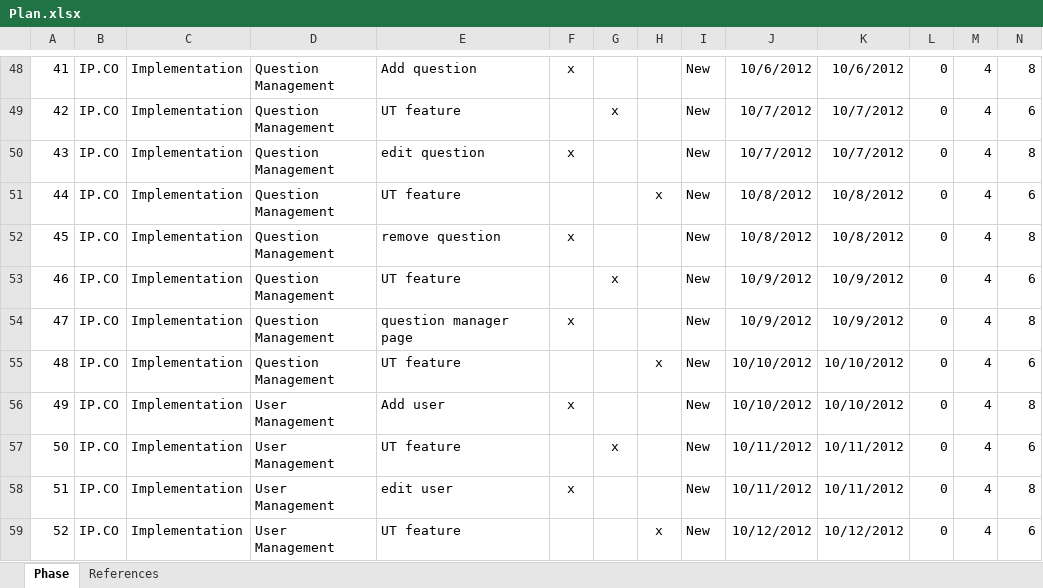
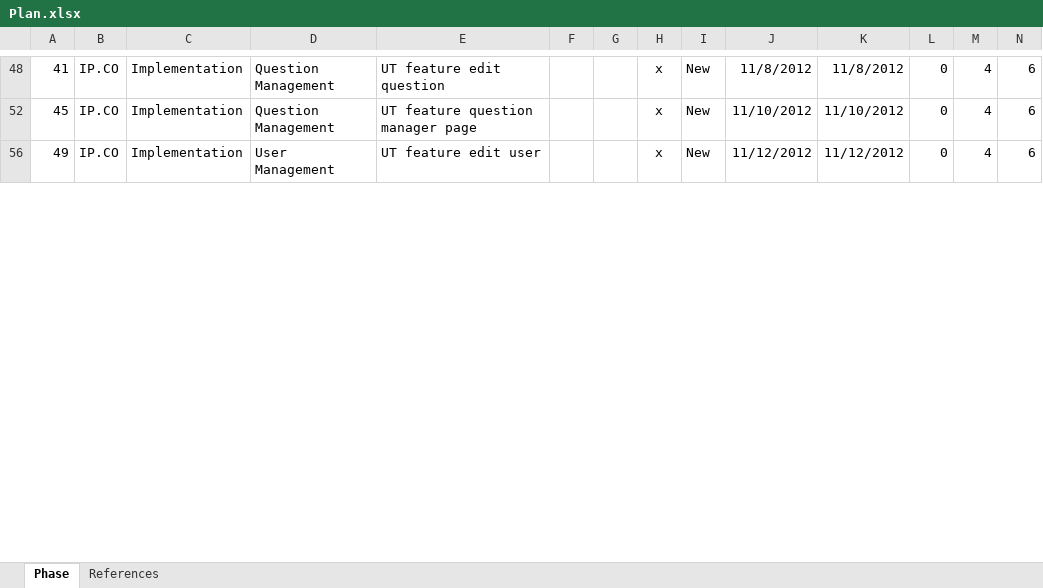
Before and after one commit to hieu292/dt-online-judge, an Excel workbook: Delivers/Plan.xlsx, sheet Phase, drawn as a sheet; only a part is shown, gaps mark what is left out; values as stored, in another font and other column widths than the file's, no borders; rows hold the shown columns only; the diff covers the shown part only; the diff names each change by its address in the sheet, - before the commit and + after, or states it on an @@ line.

```diff
--- a/Delivers/Plan.xlsx (sheet Phase)
+++ b/Delivers/Plan.xlsx (sheet Phase)
-E48: Add question
+E48: UT feature edit question
-F48: x
+F48: (empty)
-H48: (empty)
+H48: x
-J48: 10/6/2012
+J48: 11/8/2012
-K48: 10/6/2012
+K48: 11/8/2012
-N48: 8
+N48: 6
-row 49: 42 | IP.CO | Implementation | Question Management | UT feature |  | x |  | New | 10/7/2012 | 10/7/2012 | 0 | 4 | 6
-row 50: 43 | IP.CO | Implementation | Question Management | edit question | x |  |  | New | 10/7/2012 | 10/7/2012 | 0 | 4 | 8
-row 51: 44 | IP.CO | Implementation | Question Management | UT feature |  |  | x | New | 10/8/2012 | 10/8/2012 | 0 | 4 | 6
-E52: remove question
+E52: UT feature question manager page
-F52: x
+F52: (empty)
-H52: (empty)
+H52: x
-J52: 10/8/2012
+J52: 11/10/2012
-K52: 10/8/2012
+K52: 11/10/2012
-N52: 8
+N52: 6
-row 53: 46 | IP.CO | Implementation | Question Management | UT feature |  | x |  | New | 10/9/2012 | 10/9/2012 | 0 | 4 | 6
-row 54: 47 | IP.CO | Implementation | Question Management | question manager page | x |  |  | New | 10/9/2012 | 10/9/2012 | 0 | 4 | 8
-row 55: 48 | IP.CO | Implementation | Question Management | UT feature |  |  | x | New | 10/10/2012 | 10/10/2012 | 0 | 4 | 6
-E56: Add user
+E56: UT feature edit user
-F56: x
+F56: (empty)
-H56: (empty)
+H56: x
-J56: 10/10/2012
+J56: 11/12/2012
-K56: 10/10/2012
+K56: 11/12/2012
-N56: 8
+N56: 6
-row 57: 50 | IP.CO | Implementation | User Management | UT feature |  | x |  | New | 10/11/2012 | 10/11/2012 | 0 | 4 | 6
-row 58: 51 | IP.CO | Implementation | User Management | edit user | x |  |  | New | 10/11/2012 | 10/11/2012 | 0 | 4 | 8
-row 59: 52 | IP.CO | Implementation | User Management | UT feature |  |  | x | New | 10/12/2012 | 10/12/2012 | 0 | 4 | 6
```
Also changed, not shown: 43 removed rows, 19 hidden or unhidden rows and 96 edited cells elsewhere in this sheet, hidden cells.
